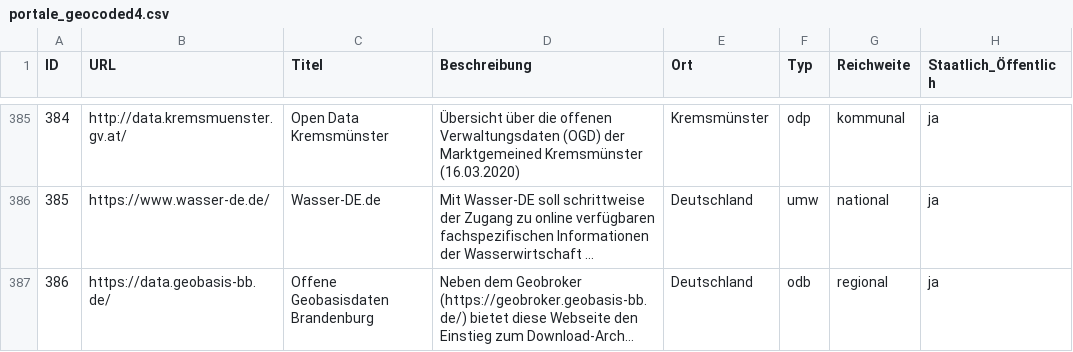
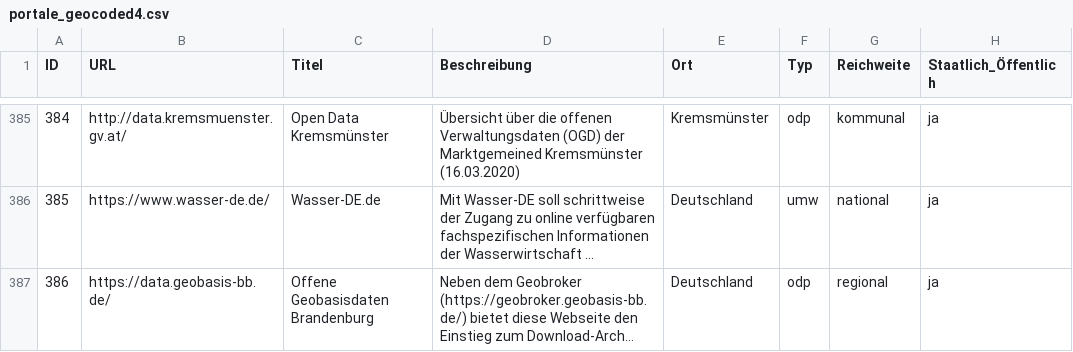
Before and after one commit to opengeoedu/opengeoedu.github.io, a CSV file: data/portale_geocoded4.csv, drawn as a sheet; only a part is shown, gaps mark what is left out; long unchanged cells end in …; the diff names each change by its address in the sheet, - before the commit and + after, or states it on an @@ line.

Commit message:
data correction

```diff
--- a/data/portale_geocoded4.csv
+++ b/data/portale_geocoded4.csv
-F387 (Typ): odb
+F387 (Typ): odp
```
